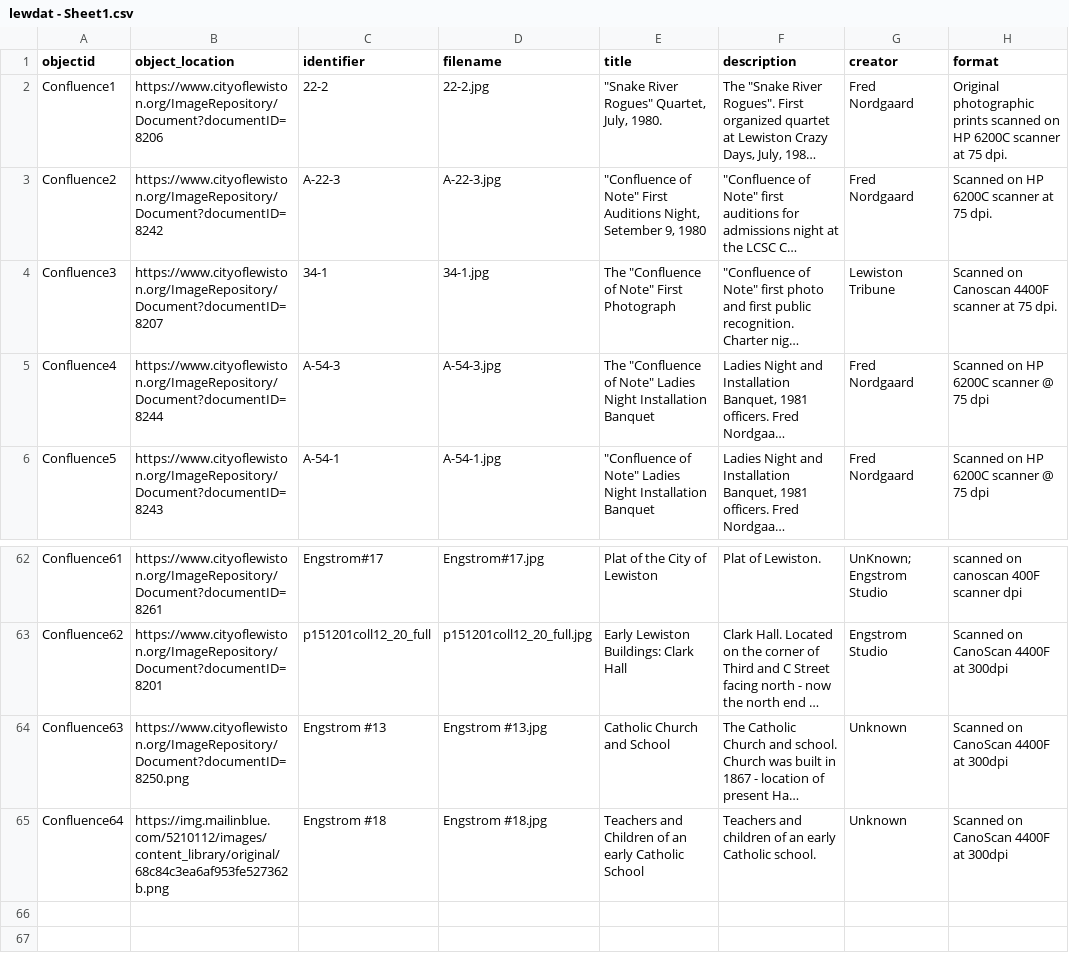
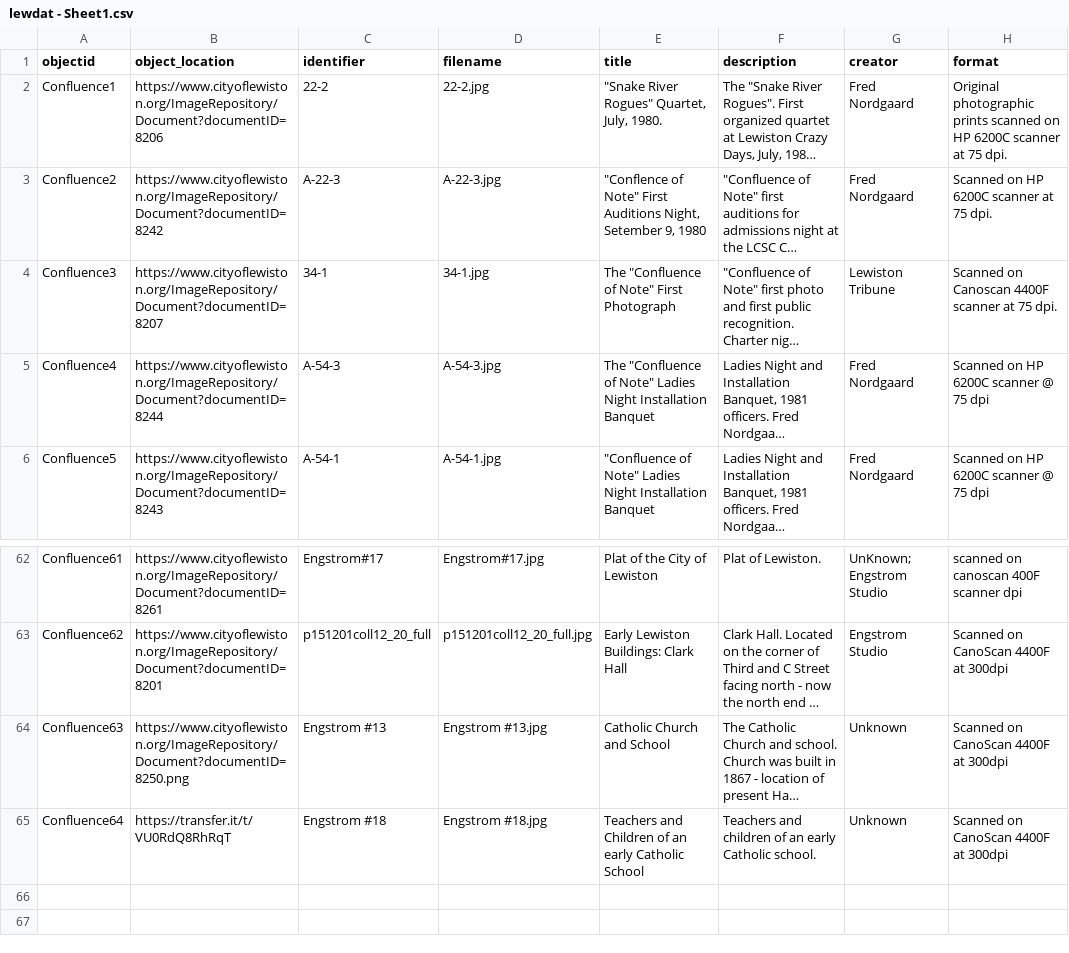
Before and after one commit to samusfan117/Lewistarchive, a CSV file: assets/lewdat - Sheet1.csv, drawn as a sheet; only a part is shown, gaps mark what is left out; long unchanged cells end in …; the diff names each change by its address in the sheet, - before the commit and + after, or states it on an @@ line.

Commit message:
Update lewdat - Sheet1.csv

```diff
--- a/assets/lewdat - Sheet1.csv
+++ b/assets/lewdat - Sheet1.csv
-E3 (title): "Confluence of Note"…
+E3 (title): "Conflence of Note"…
-B65 (object_location): https://img.mailinblue.com/5210112/images/content_library/original/68c84c3ea6af953fe527362b.png
+B65 (object_location): https://transfer.it/t/VU0RdQ8RhRqT
```
